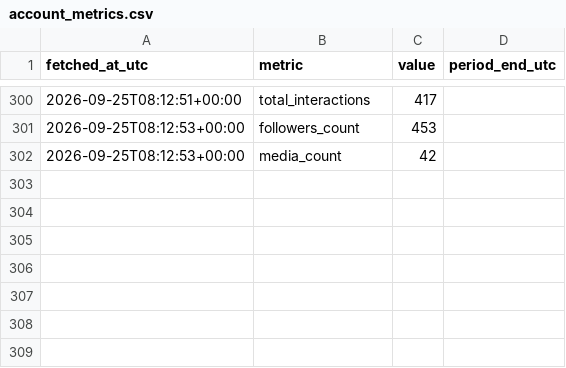
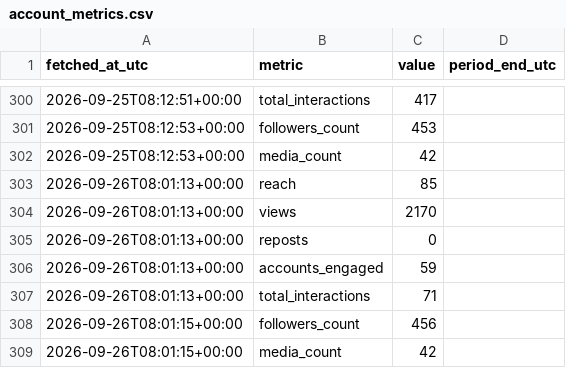
Before and after one commit to noobiedeviedoo/instagram-metrics-bot, a CSV file: account_metrics.csv, drawn as a sheet; only a part is shown, gaps mark what is left out; the diff names each change by its address in the sheet, - before the commit and + after, or states it on an @@ line.

```diff
--- a/account_metrics.csv
+++ b/account_metrics.csv
+row 303: 2026-09-26T08:01:13+00:00 | reach | 85
+row 304: 2026-09-26T08:01:13+00:00 | views | 2170
+row 305: 2026-09-26T08:01:13+00:00 | reposts | 0
+row 306: 2026-09-26T08:01:13+00:00 | accounts_engaged | 59
+row 307: 2026-09-26T08:01:13+00:00 | total_interactions | 71
+row 308: 2026-09-26T08:01:15+00:00 | followers_count | 456
+row 309: 2026-09-26T08:01:15+00:00 | media_count | 42
```
Also changed, not shown: media_metrics.csv.
